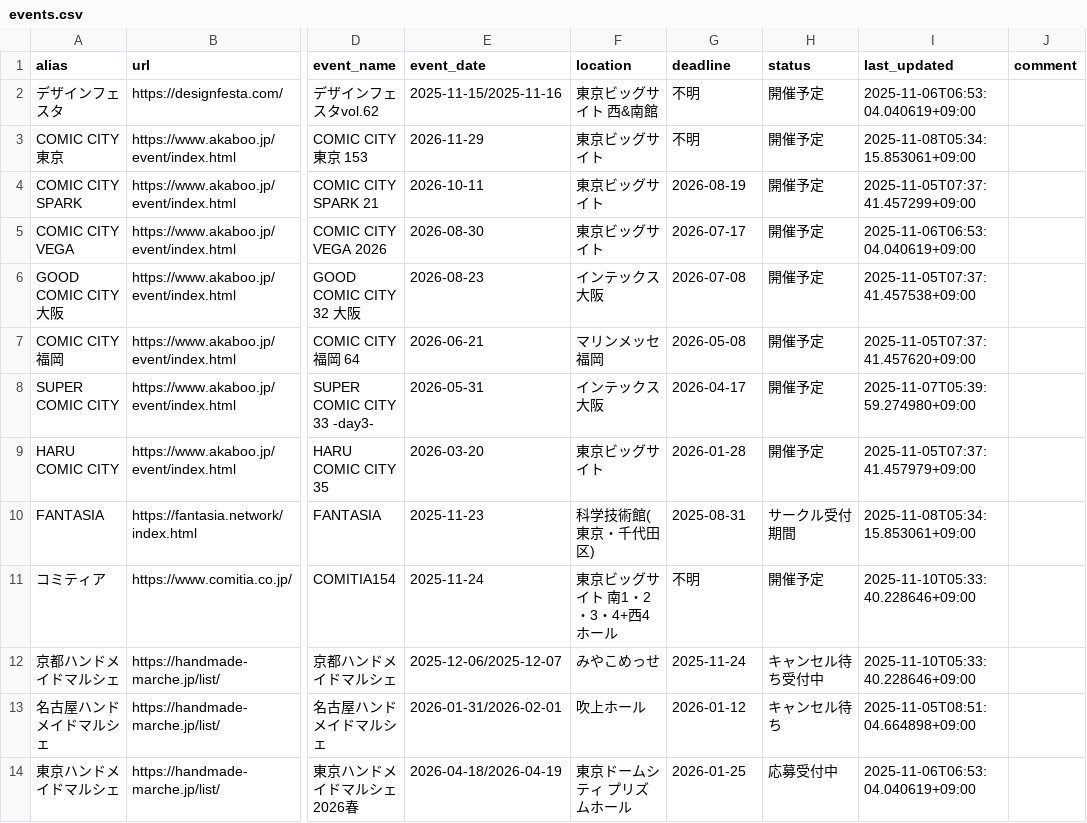
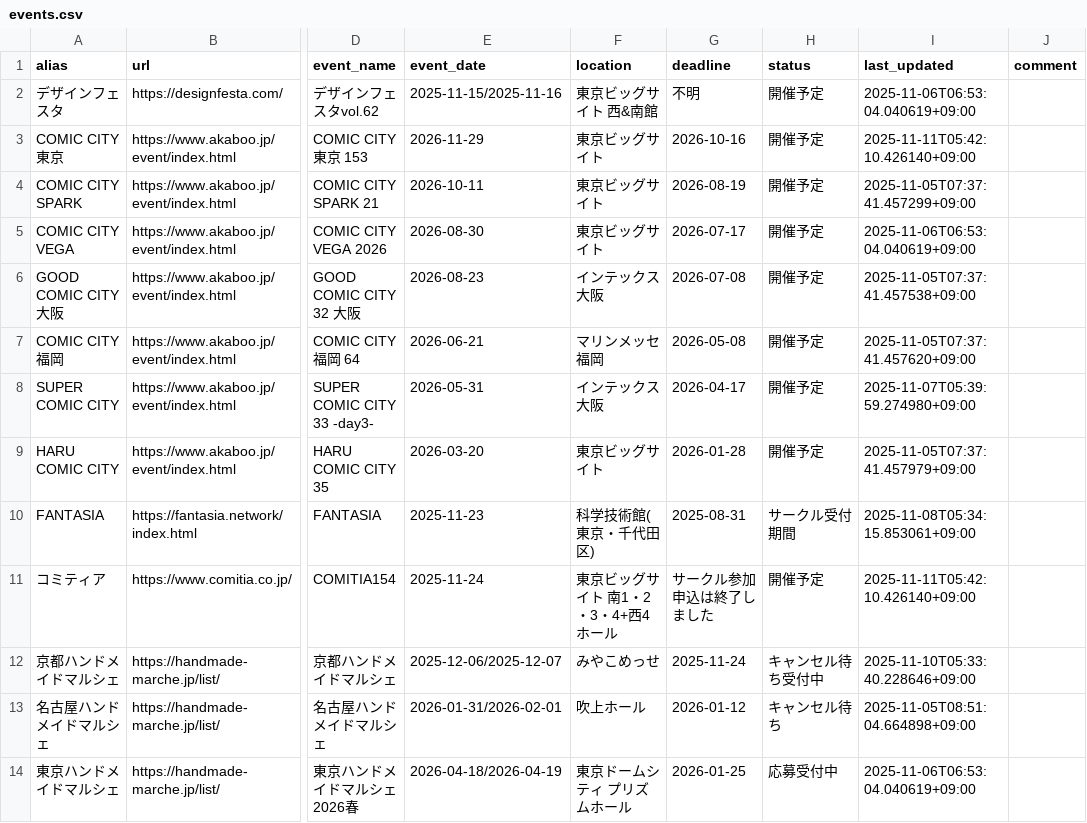
Before and after one commit to fablio-dev/indie-character-calendar, a CSV file: events.csv, drawn as a sheet; only a part is shown, gaps mark what is left out; the diff names each change by its address in the sheet, - before the commit and + after, or states it on an @@ line.

Commit message:
[Bot] イベント情報を自動更新しました

```diff
--- a/events.csv
+++ b/events.csv
-G3 (deadline): 不明
+G3 (deadline): 2026-10-16
-I3 (last_updated): 2025-11-08T05:34:15.853061+09:00
+I3 (last_updated): 2025-11-11T05:42:10.426140+09:00
-G11 (deadline): 不明
+G11 (deadline): サークル参加申込は終了しました
-I11 (last_updated): 2025-11-10T05:33:40.228646+09:00
+I11 (last_updated): 2025-11-11T05:42:10.426140+09:00
```
